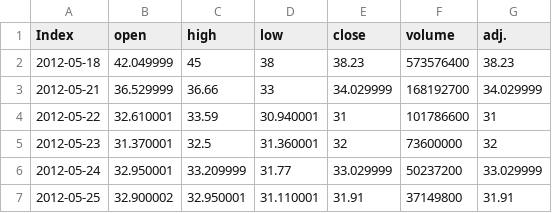
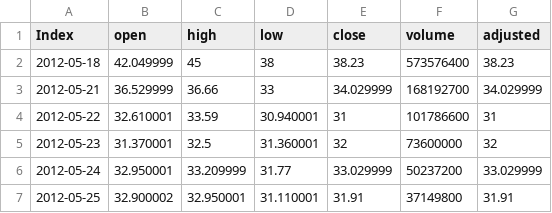
Before and after one commit to DoktorMike/datrader, a CSV file: datrader/inst/extdata/FB.csv, drawn as a sheet; only a part is shown.

```diff
--- a/datrader/inst/extdata/FB.csv
+++ b/datrader/inst/extdata/FB.csv
@@ -1,2 +1,2 @@
-"Index","open","high","low","close","volume","adj."
+"Index","open","high","low","close","volume","adjusted"
 "2012-05-18",42.049999,45,38,38.23,573576400,38.23
```
Also changed, not shown: datrader/inst/extdata/MSFT.csv, datrader/inst/extdata/NFLX.csv, 6 other files.
